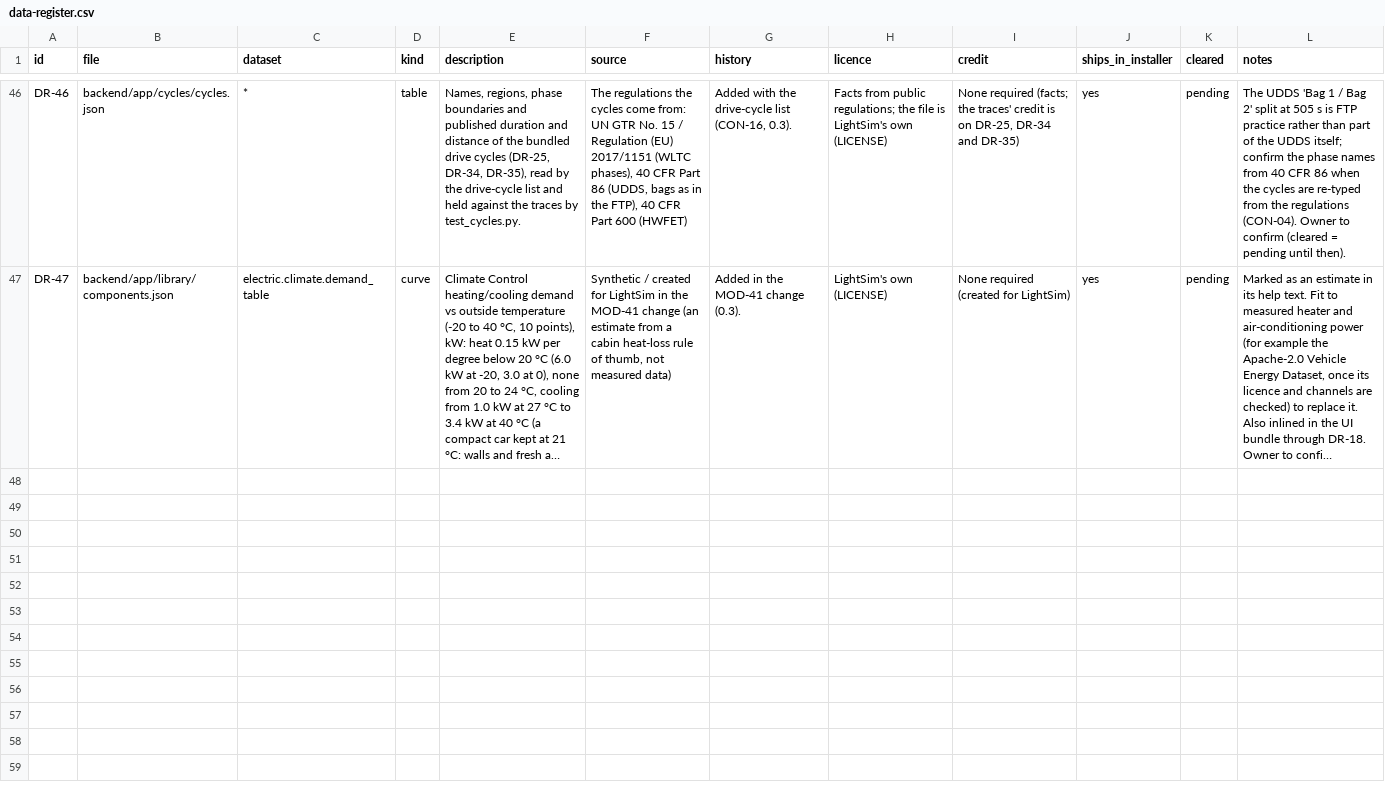
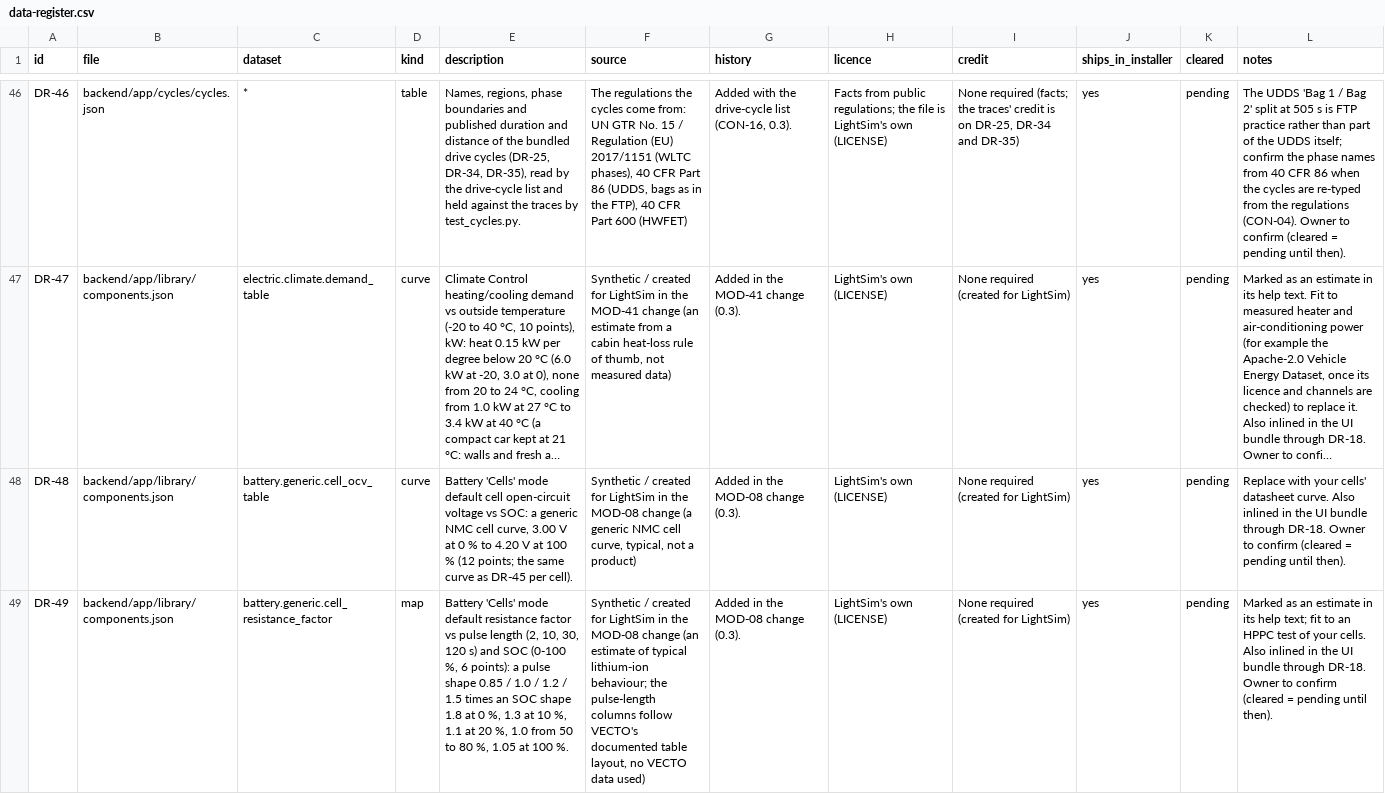
Before and after one commit to Eyad-3D/simstudio, a CSV file: docs/data-register.csv, drawn as a sheet; only a part is shown, gaps mark what is left out; long unchanged cells end in …; the diff covers the shown part only; the diff names each change by its address in the sheet, - before the commit and + after, or states it on an @@ line.

```diff
--- a/docs/data-register.csv
+++ b/docs/data-register.csv
+row 48: DR-48 | backend/app/library/components.json | battery.generic.cell_ocv_table | curve | Battery 'Cells' mode default cell open-circuit voltage vs SOC: a generic NMC cell curve, 3.00 V at 0 % to 4.20 V at 100 % (12 points; the same curve as DR-45 per cell). | Synthetic / created for LightSim in the MOD-08 change (a generic NMC cell curve, typical, not a product) | Added in the MOD-08 change (0.3). | LightSim's own (LICENSE) | None required (created for LightSim) | yes | pending | Replace with your cells' datasheet curve. Also inlined in the UI bundle through DR-18. Owner to confirm (cleared = pending until then).
+row 49: DR-49 | backend/app/library/components.json | battery.generic.cell_resistance_factor | map | Battery 'Cells' mode default resistance factor vs pulse length (2, 10, 30, 120 s) and SOC (0-100 %, 6 points): a pulse shape 0.85 / 1.0 / 1.2 / 1.5 times an SOC shape 1.8 at 0 %, 1.3 at 10 %, 1.1 at 20 %, 1.0 from 50 to 80 %, 1.05 at 100 %. | Synthetic / created for LightSim in the MOD-08 change (an estimate of typical lithium-ion behaviour; the pulse-length columns follow VECTO's documented table layout, no VECTO data used) | Added in the MOD-08 change (0.3). | LightSim's own (LICENSE) | None required (created for LightSim) | yes | pending | Marked as an estimate in its help text; fit to an HPPC test of your cells. Also inlined in the UI bundle through DR-18. Owner to confirm (cleared = pending until then).
```
Also changed, not shown: 3 added rows elsewhere in this file, 20 other files.
